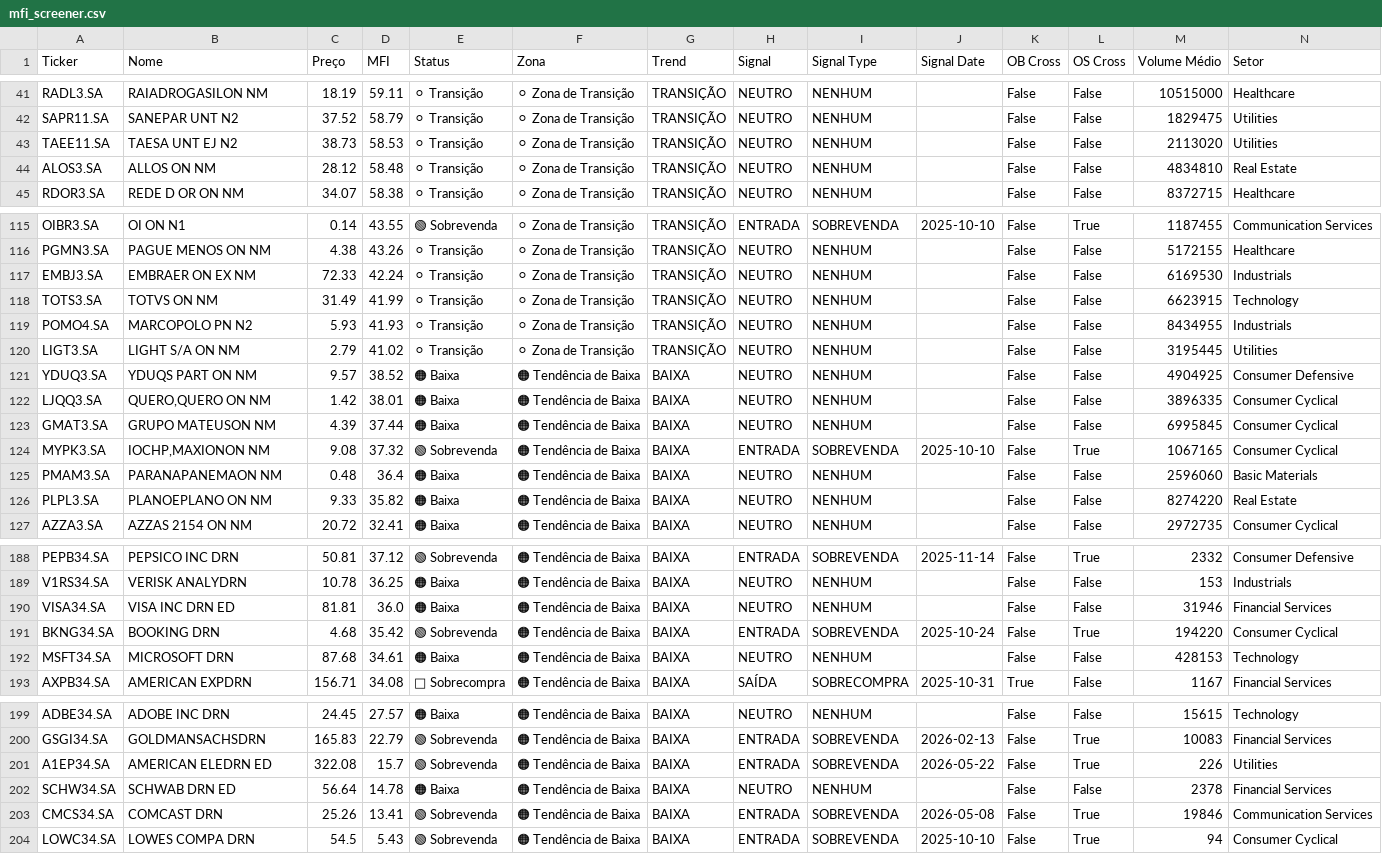
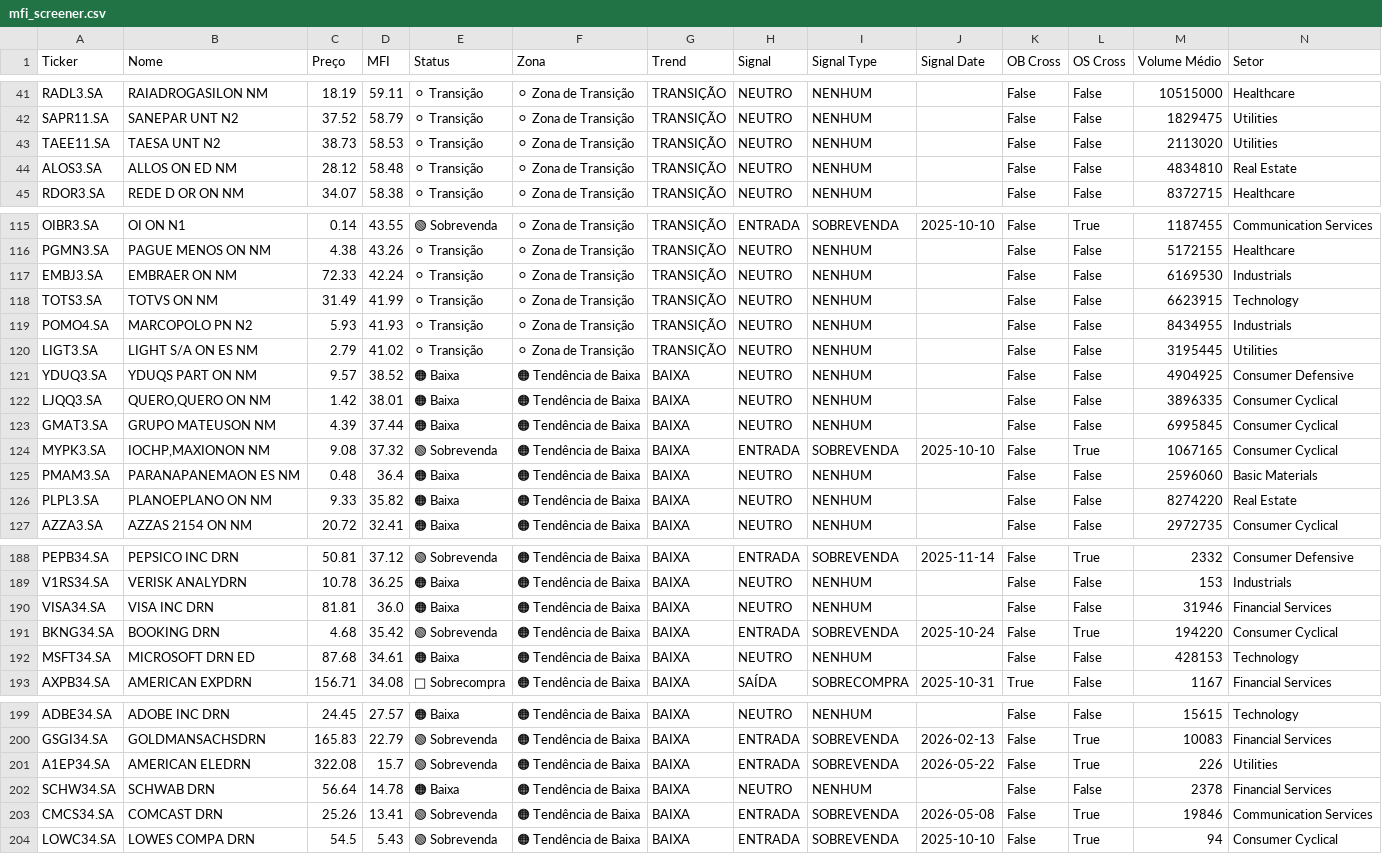
Before and after one commit to julianimmj/screener-mfi, a CSV file: data/mfi_screener.csv, drawn as a sheet; only a part is shown, gaps mark what is left out; the diff covers the shown part only.

```diff
--- a/data/mfi_screener.csv
+++ b/data/mfi_screener.csv
@@ -42,4 +42,4 @@ RADL3.SA,RAIADROGASILON      NM,18.19,59.11,⚪ Transição,⚪ Zona de Transiç
 SAPR11.SA,SANEPAR     UNT     N2,37.52,58.79,⚪ Transição,⚪ Zona de Transição,TRANSIÇÃO,NEUTRO,NENHUM,,False,False,1829475,Utilities
-TAEE11.SA,TAESA       UNT EJ  N2,38.73,58.53,⚪ Transição,⚪ Zona de Transição,TRANSIÇÃO,NEUTRO,NENHUM,,False,False,2113020,Utilities
-ALOS3.SA,ALLOS       ON      NM,28.12,58.48,⚪ Transição,⚪ Zona de Transição,TRANSIÇÃO,NEUTRO,NENHUM,,False,False,4834810,Real Estate
+TAEE11.SA,TAESA       UNT     N2,38.73,58.53,⚪ Transição,⚪ Zona de Transição,TRANSIÇÃO,NEUTRO,NENHUM,,False,False,2113020,Utilities
+ALOS3.SA,ALLOS       ON  ED  NM,28.12,58.48,⚪ Transição,⚪ Zona de Transição,TRANSIÇÃO,NEUTRO,NENHUM,,False,False,4834810,Real Estate
 RDOR3.SA,REDE D OR   ON      NM,34.07,58.38,⚪ Transição,⚪ Zona de Transição,TRANSIÇÃO,NEUTRO,NENHUM,,False,False,8372715,Healthcare
@@ -116,6 +116,6 @@ OIBR3.SA,OI          ON      N1,0.14,43.55,🟢 Sobrevenda,⚪ Zona de Transiç
 PGMN3.SA,PAGUE MENOS ON      NM,4.38,43.26,⚪ Transição,⚪ Zona de Transição,TRANSIÇÃO,NEUTRO,NENHUM,,False,False,5172155,Healthcare
-EMBJ3.SA,EMBRAER     ON  EX  NM,72.33,42.24,⚪ Transição,⚪ Zona de Transição,TRANSIÇÃO,NEUTRO,NENHUM,,False,False,6169530,Industrials
+EMBJ3.SA,EMBRAER     ON      NM,72.33,42.24,⚪ Transição,⚪ Zona de Transição,TRANSIÇÃO,NEUTRO,NENHUM,,False,False,6169530,Industrials
 TOTS3.SA,TOTVS       ON      NM,31.49,41.99,⚪ Transição,⚪ Zona de Transição,TRANSIÇÃO,NEUTRO,NENHUM,,False,False,6623915,Technology
 POMO4.SA,MARCOPOLO   PN      N2,5.93,41.93,⚪ Transição,⚪ Zona de Transição,TRANSIÇÃO,NEUTRO,NENHUM,,False,False,8434955,Industrials
-LIGT3.SA,LIGHT S/A   ON      NM,2.79,41.02,⚪ Transição,⚪ Zona de Transição,TRANSIÇÃO,NEUTRO,NENHUM,,False,False,3195445,Utilities
+LIGT3.SA,LIGHT S/A   ON  ES  NM,2.79,41.02,⚪ Transição,⚪ Zona de Transição,TRANSIÇÃO,NEUTRO,NENHUM,,False,False,3195445,Utilities
 YDUQ3.SA,YDUQS PART  ON      NM,9.57,38.52,🟠 Baixa,🟠 Tendência de Baixa,BAIXA,NEUTRO,NENHUM,,False,False,4904925,Consumer Defensive
@@ -124,3 +124,3 @@ GMAT3.SA,GRUPO MATEUSON      NM,4.39,37.44,🟠 Baixa,🟠 Tendência de Baixa,B
 MYPK3.SA,"IOCHP,MAXIONON      NM",9.08,37.32,🟢 Sobrevenda,🟠 Tendência de Baixa,BAIXA,ENTRADA,SOBREVENDA,2025-10-10,False,True,1067165,Consumer Cyclical
-PMAM3.SA,PARANAPANEMAON      NM,0.48,36.4,🟠 Baixa,🟠 Tendência de Baixa,BAIXA,NEUTRO,NENHUM,,False,False,2596060,Basic Materials
+PMAM3.SA,PARANAPANEMAON  ES  NM,0.48,36.4,🟠 Baixa,🟠 Tendência de Baixa,BAIXA,NEUTRO,NENHUM,,False,False,2596060,Basic Materials
 PLPL3.SA,PLANOEPLANO ON      NM,9.33,35.82,🟠 Baixa,🟠 Tendência de Baixa,BAIXA,NEUTRO,NENHUM,,False,False,8274220,Real Estate
@@ -189,5 +189,5 @@ PEPB34.SA,PEPSICO INC DRN,50.81,37.12,🟢 Sobrevenda,🟠 Tendência de Baixa,B
 V1RS34.SA,VERISK ANALYDRN,10.78,36.25,🟠 Baixa,🟠 Tendência de Baixa,BAIXA,NEUTRO,NENHUM,,False,False,153,Industrials
-VISA34.SA,VISA INC    DRN ED,81.81,36.0,🟠 Baixa,🟠 Tendência de Baixa,BAIXA,NEUTRO,NENHUM,,False,False,31946,Financial Services
+VISA34.SA,VISA INC    DRN,81.81,36.0,🟠 Baixa,🟠 Tendência de Baixa,BAIXA,NEUTRO,NENHUM,,False,False,31946,Financial Services
 BKNG34.SA,BOOKING     DRN,4.68,35.42,🟢 Sobrevenda,🟠 Tendência de Baixa,BAIXA,ENTRADA,SOBREVENDA,2025-10-24,False,True,194220,Consumer Cyclical
-MSFT34.SA,MICROSOFT   DRN,87.68,34.61,🟠 Baixa,🟠 Tendência de Baixa,BAIXA,NEUTRO,NENHUM,,False,False,428153,Technology
+MSFT34.SA,MICROSOFT   DRN ED,87.68,34.61,🟠 Baixa,🟠 Tendência de Baixa,BAIXA,NEUTRO,NENHUM,,False,False,428153,Technology
 AXPB34.SA,AMERICAN EXPDRN,156.71,34.08,🔴 Sobrecompra,🟠 Tendência de Baixa,BAIXA,SAÍDA,SOBRECOMPRA,2025-10-31,True,False,1167,Financial Services
@@ -200,4 +200,4 @@ ADBE34.SA,ADOBE INC   DRN,24.45,27.57,🟠 Baixa,🟠 Tendência de Baixa,BAIXA,
 GSGI34.SA,GOLDMANSACHSDRN,165.83,22.79,🟢 Sobrevenda,🟠 Tendência de Baixa,BAIXA,ENTRADA,SOBREVENDA,2026-02-13,False,True,10083,Financial Services
-A1EP34.SA,AMERICAN ELEDRN ED,322.08,15.7,🟢 Sobrevenda,🟠 Tendência de Baixa,BAIXA,ENTRADA,SOBREVENDA,2026-05-22,False,True,226,Utilities
-SCHW34.SA,SCHWAB      DRN ED,56.64,14.78,🟠 Baixa,🟠 Tendência de Baixa,BAIXA,NEUTRO,NENHUM,,False,False,2378,Financial Services
+A1EP34.SA,AMERICAN ELEDRN,322.08,15.7,🟢 Sobrevenda,🟠 Tendência de Baixa,BAIXA,ENTRADA,SOBREVENDA,2026-05-22,False,True,226,Utilities
+SCHW34.SA,SCHWAB      DRN,56.64,14.78,🟠 Baixa,🟠 Tendência de Baixa,BAIXA,NEUTRO,NENHUM,,False,False,2378,Financial Services
 CMCS34.SA,COMCAST     DRN,25.26,13.41,🟢 Sobrevenda,🟠 Tendência de Baixa,BAIXA,ENTRADA,SOBREVENDA,2026-05-08,False,True,19846,Communication Services
```
Also changed, not shown: 3 added rows, 3 removed rows, 2 moved rows and 14 edited cells elsewhere in this file, 1 other file.
